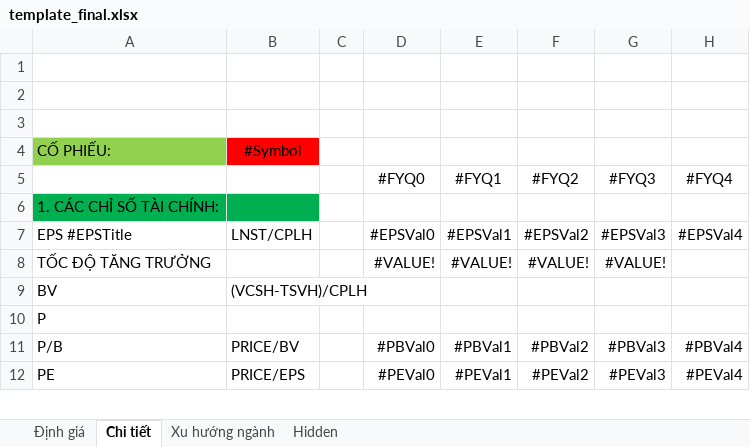
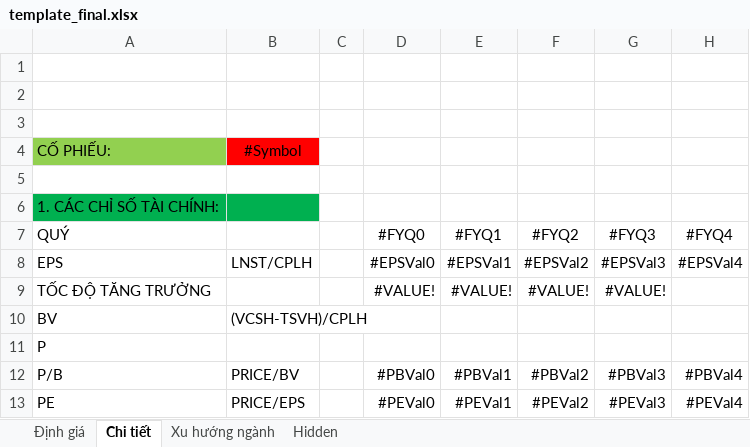
Before and after one commit to TienPD3/tienpd3.github.io, an Excel workbook: website/file/template_final.xlsx, sheet Chi tiết, drawn as a sheet; only a part is shown; values as stored, in another font and other column widths than the file's, no borders; conditional formats not drawn; addresses are those after the commit; the diff names each change by its address in the sheet, - before the commit and + after, or states it on an @@ line.

```diff
--- a/website/file/template_final.xlsx (sheet Chi tiết)
+++ b/website/file/template_final.xlsx (sheet Chi tiết)
-row 5:  |  |  | #FYQ0 | #FYQ1 | #FYQ2 | #FYQ3 | #FYQ4
+row 5: (empty)
+row 7: QUÝ |  |  | #FYQ0 | #FYQ1 | #FYQ2 | #FYQ3 | #FYQ4
-A8: EPS #EPSTitle
+A8: EPS
```
Also changed, not shown: sheet Định giá, sheet Hidden, formulas that keep their value, 8 other files.
